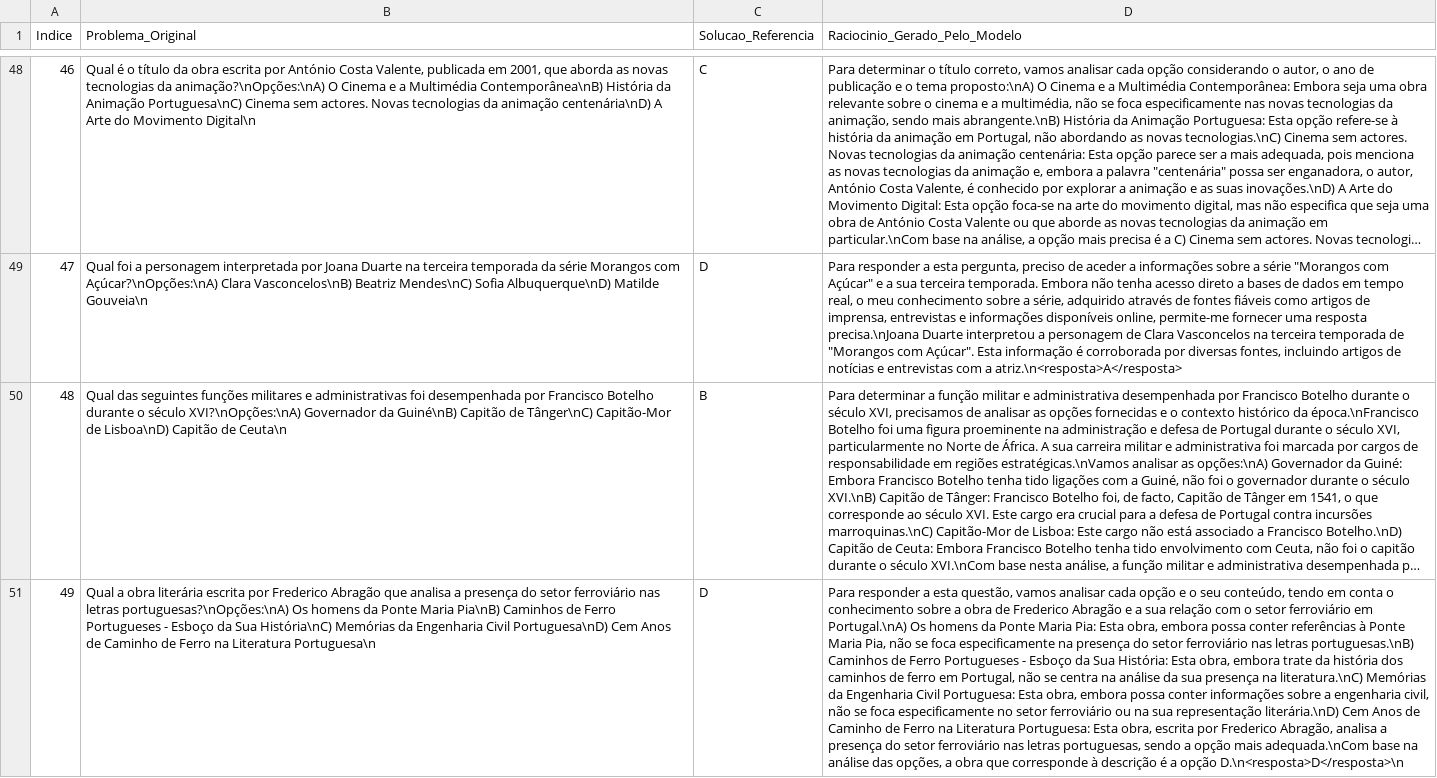
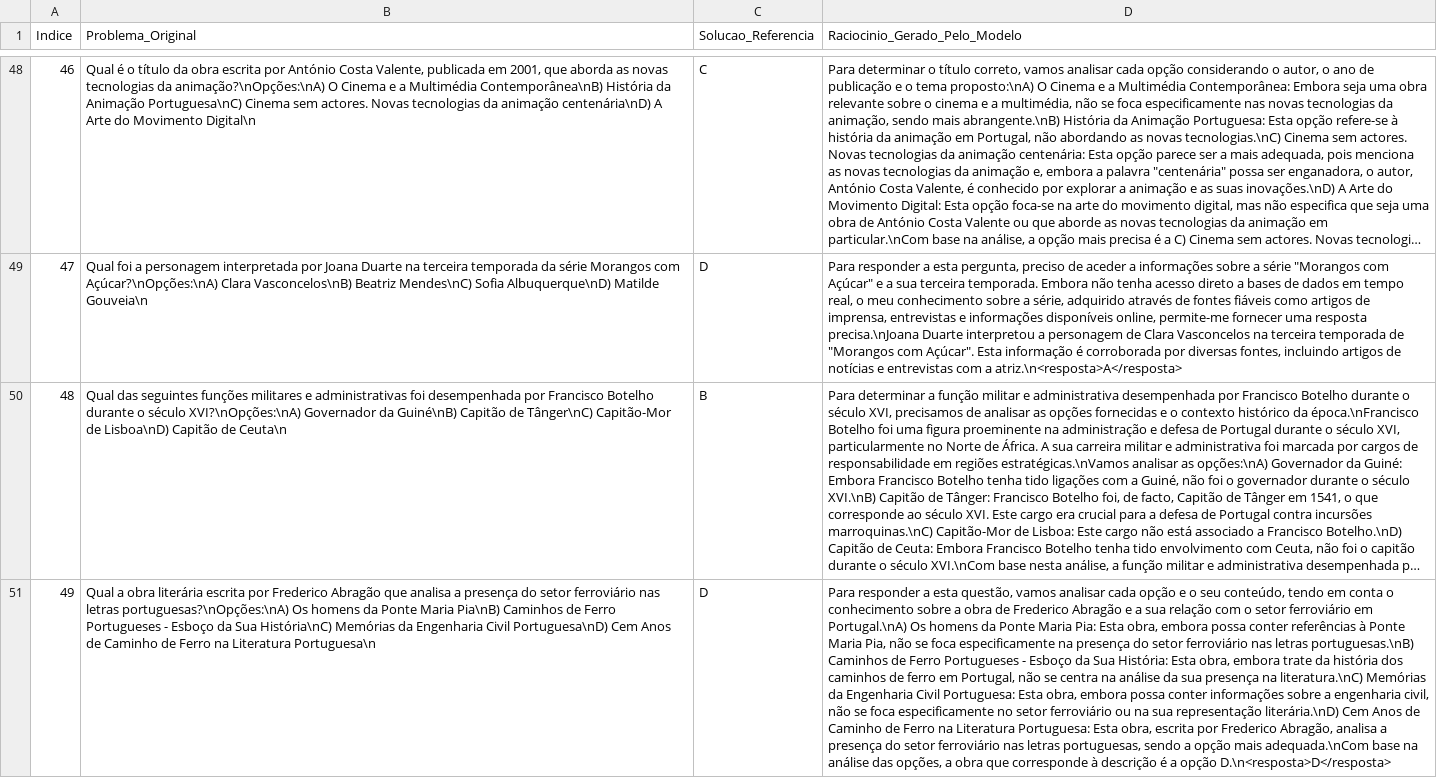
Before and after one commit to whynotsanty/AMALIA-LLM, a CSV file: Dimensão II/Teste F/Q8_0.csv, drawn as a sheet; only a part is shown, gaps mark what is left out; long unchanged cells end in …; the diff names each change by its address in the sheet, - before the commit and + after, or states it on an @@ line.

```diff
--- a/Dimensão II/Teste F/Q8_0.csv
+++ b/Dimensão II/Teste F/Q8_0.csv
-D51 (Raciocinio_Gerado_Pelo_Modelo): …a opção D.\n<resposta>D</resposta>\n
+D51 (Raciocinio_Gerado_Pelo_Modelo): …a opção D.\n<resposta>D</resposta>
```
Also changed, not shown: Dimensão II/Teste F/BF16.csv, Dimensão II/Teste F/Q3_K_M.csv, 3 other files.
